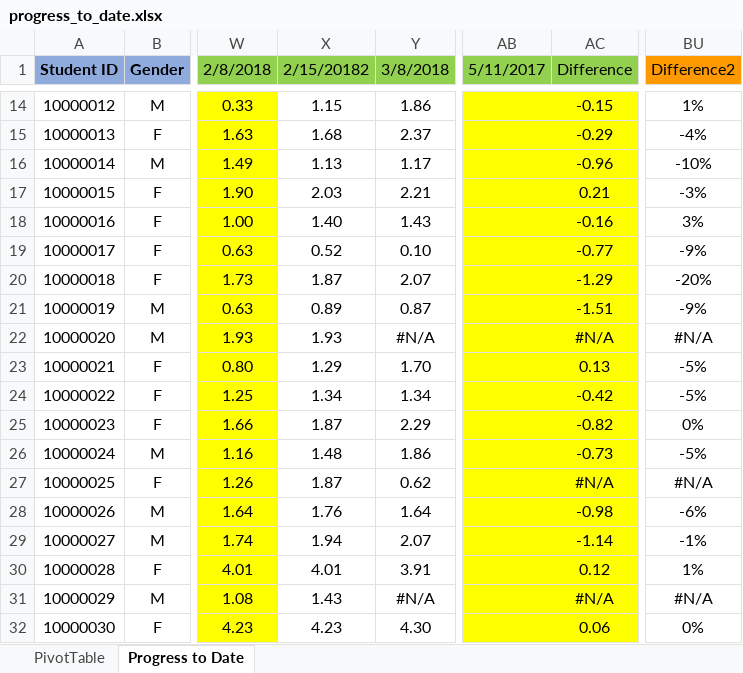
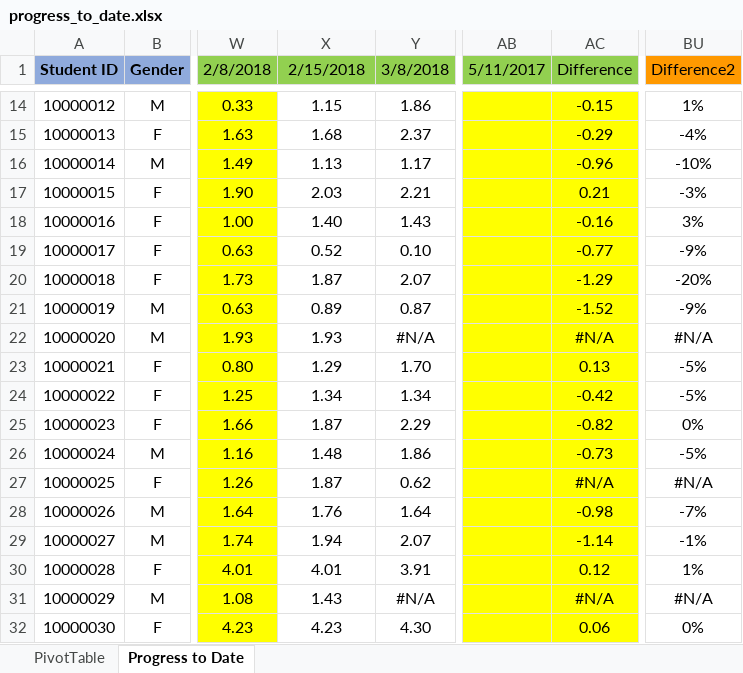
Before and after one commit to jberusch/GCYC, an Excel workbook: app/resources/progress_to_date.xlsx, sheet Progress to Date, drawn as a sheet; only a part is shown, gaps mark what is left out; values as stored, in another font and other column widths than the file's, no borders; conditional formats and table styles not drawn; the diff names each change by its address in the sheet, - before the commit and + after, or states it on an @@ line.

```diff
--- a/app/resources/progress_to_date.xlsx (sheet Progress to Date)
+++ b/app/resources/progress_to_date.xlsx (sheet Progress to Date)
-X1: 2/15/20182
+X1: 2/15/2018
-AC21 (Difference): -1.51
+AC21 (Difference): -1.52
-BU28 (Difference2): -6%
+BU28 (Difference2): -7%
```
Also changed, not shown: sheet PivotTable, formulas that keep their value, hidden cells, 6 other files.
